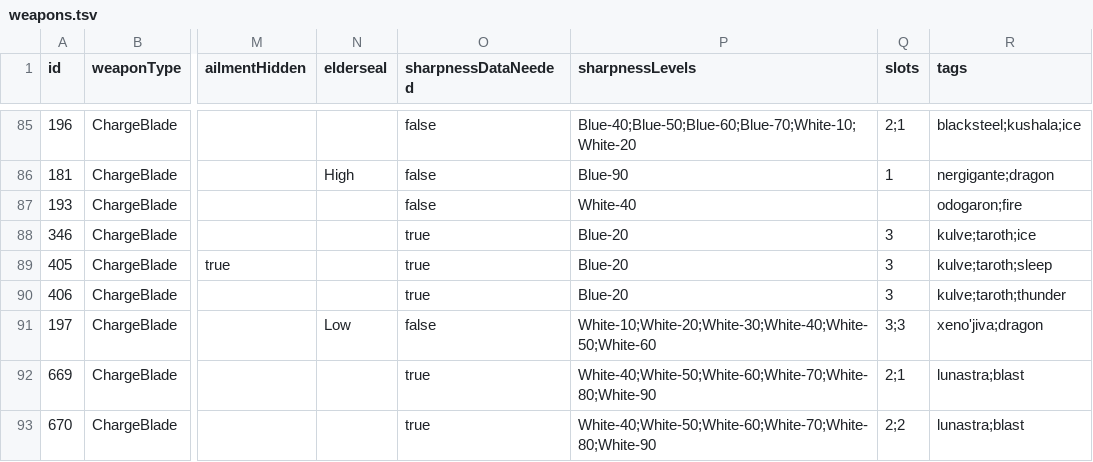
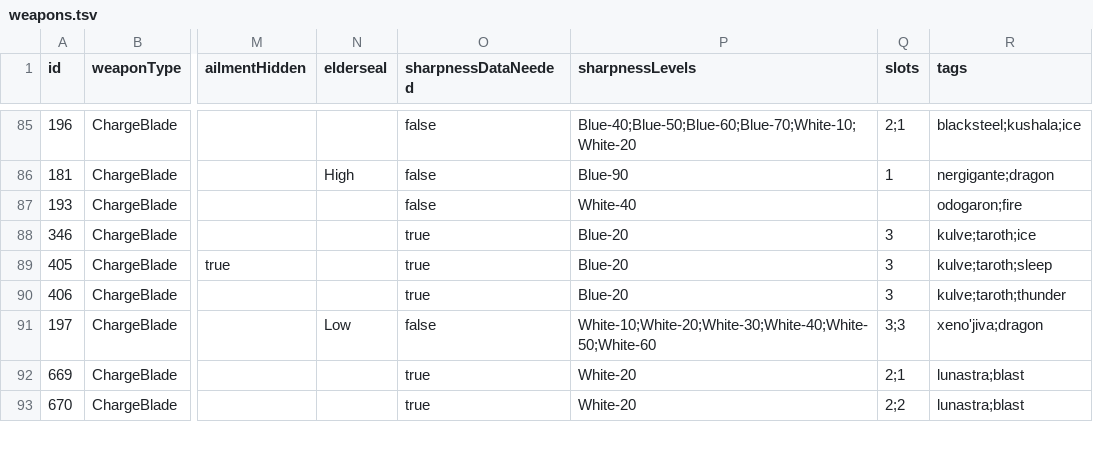
Before and after one commit to TurkeyTickle/mhw-builder, a TSV file: src/assets/weapons.tsv, drawn as a sheet; only a part is shown, gaps mark what is left out; the diff covers the shown part only; the diff names each change by its address in the sheet, - before the commit and + after, or states it on an @@ line.

```diff
--- a/src/assets/weapons.tsv
+++ b/src/assets/weapons.tsv
-P92:P93 (sharpnessLevels): White-40;White-50;White-60;White-70;White-80;White-90
+P92:P93 (sharpnessLevels): White-20
```
Also changed, not shown: 31 edited cells elsewhere in this file, src/assets/armor.tsv, 17 other files.
